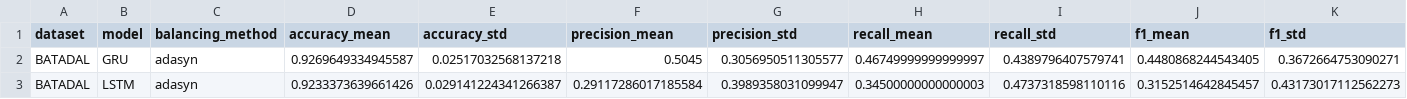
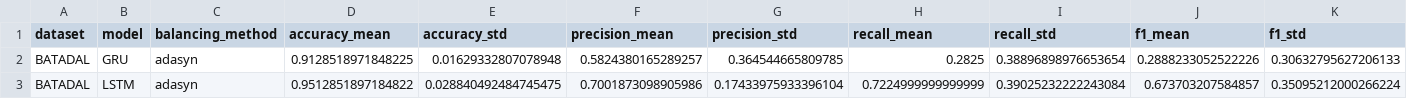
Before and after one commit to tayrubys/TimeSeries-Enhanced, a CSV file: results/outputs/batadal_deep_learning_seed_summary.csv, drawn as a sheet.

```diff
--- a/results/outputs/batadal_deep_learning_seed_summary.csv
+++ b/results/outputs/batadal_deep_learning_seed_summary.csv
@@ -1,3 +1,3 @@
 dataset,model,balancing_method,accuracy_mean,accuracy_std,precision_mean,precision_std,recall_mean,recall_std,f1_mean,f1_std
-BATADAL,GRU,adasyn,0.9269649334945587,0.02517032568137218,0.5045,0.3056950511305577,0.46749999999999997,0.4389796407579741,0.4480868244543405,0.3672664753090271
-BATADAL,LSTM,adasyn,0.9233373639661426,0.029141224341266387,0.29117286017185584,0.3989358031099947,0.34500000000000003,0.4737318598110116,0.3152514642845457,0.43173017112562273
+BATADAL,GRU,adasyn,0.9128518971848225,0.01629332807078948,0.5824380165289257,0.364544665809785,0.2825,0.38896898976653654,0.2888233052522226,0.30632795627206133
+BATADAL,LSTM,adasyn,0.9512851897184822,0.028840492484745475,0.7001873098905986,0.17433975933396104,0.7224999999999999,0.39025232222243084,0.673703207584857,0.35095212000266224
```
Also changed, not shown: results/outputs/batadal_deep_learning_seed_results.csv, 11 other files.
